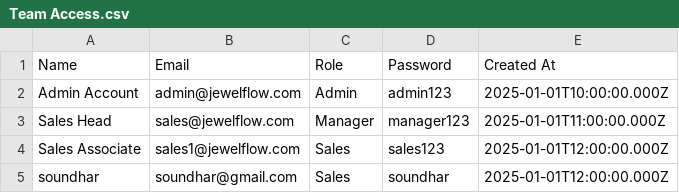
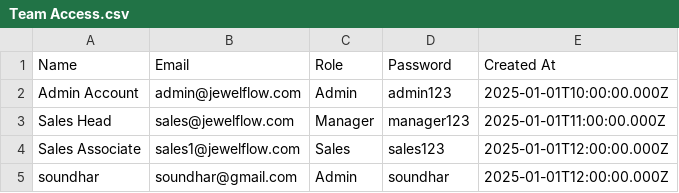
Before and after one commit to AdminSoundhar/soundharcrm, a CSV file: Team Access.csv, drawn as a sheet.

Commit message:
Update Team Access.csv

```diff
--- a/Team Access.csv
+++ b/Team Access.csv
@@ -4,2 +4,2 @@ Name,Email,Role,Password,Created At
 "Sales Associate","sales1@jewelflow.com","Sales","sales123","2025-01-01T12:00:00.000Z"
-"soundhar","soundhar@gmail.com","Sales","soundhar","2025-01-01T12:00:00.000Z"
+"soundhar","soundhar@gmail.com","Admin","soundhar","2025-01-01T12:00:00.000Z"
```
